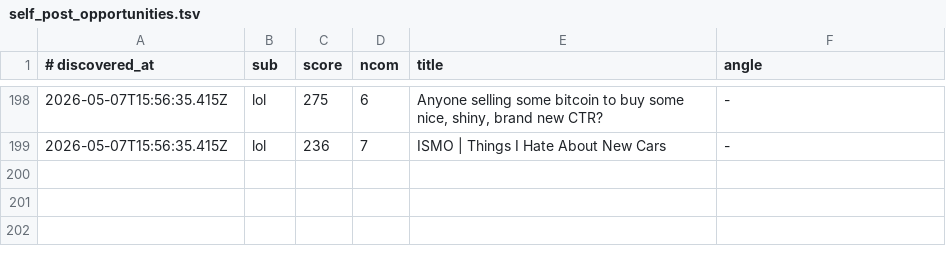
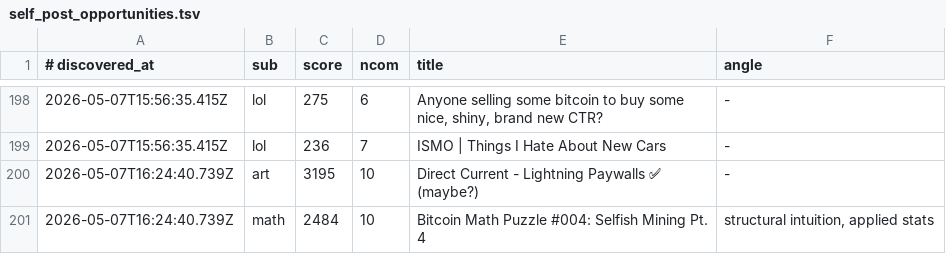
Before and after one commit to szamaniai/sn-monetization-runtime, a TSV file: data/sn_targets_accumulated/self_post_opportunities.tsv, drawn as a sheet; only a part is shown, gaps mark what is left out.

```diff
--- a/data/sn_targets_accumulated/self_post_opportunities.tsv
+++ b/data/sn_targets_accumulated/self_post_opportunities.tsv
@@ -199 +199,3 @@
 2026-05-07T15:56:35.415Z	lol	236	7	ISMO | Things I Hate About New Cars	-
+2026-05-07T16:24:40.739Z	art	3195	10	Direct Current - Lightning Paywalls ✅ (maybe?)	-
+2026-05-07T16:24:40.739Z	math	2484	10	Bitcoin Math Puzzle #004: Selfish Mining Pt. 4	structural intuition, applied stats
```
Also changed, not shown: data/sn_targets_accumulated/all_signals.tsv, 2 other files.
